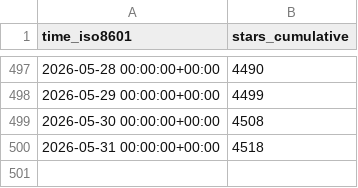
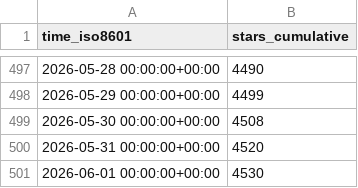
Before and after one commit to lnennnn/PPTAgent_data, a CSV file: icip-cas/PPTAgent/ghrs-data/stargazers.csv, drawn as a sheet; only a part is shown, gaps mark what is left out.

```diff
--- a/icip-cas/PPTAgent/ghrs-data/stargazers.csv
+++ b/icip-cas/PPTAgent/ghrs-data/stargazers.csv
@@ -499,2 +499,3 @@ time_iso8601,stars_cumulative
 2026-05-30 00:00:00+00:00,4508
-2026-05-31 00:00:00+00:00,4518
+2026-05-31 00:00:00+00:00,4520
+2026-06-01 00:00:00+00:00,4530
```
Also changed, not shown: icip-cas/PPTAgent/ghrs-data/forks.csv.
